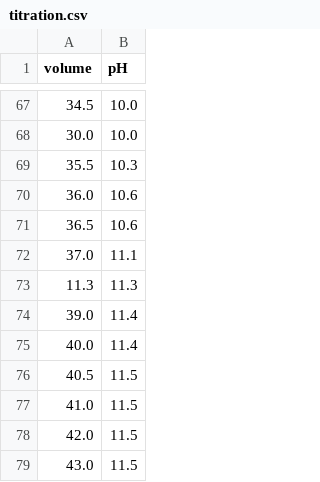
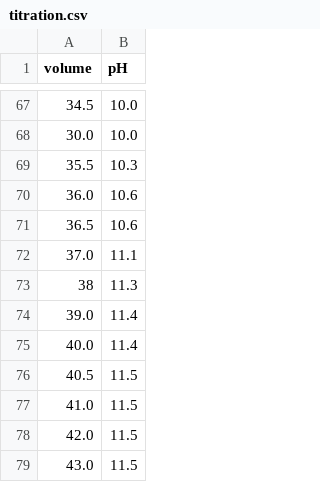
Before and after one commit to addiemiller/women-in-stem-and-hudson, a CSV file: titration.csv, drawn as a sheet; only a part is shown, gaps mark what is left out.

Commit message:
I fixed data point 73

```diff
--- a/titration.csv
+++ b/titration.csv
@@ -72,3 +72,3 @@ volume,pH
 37.0,11.1
-11.3,11.3
+38,11.3
 39.0,11.4
```
